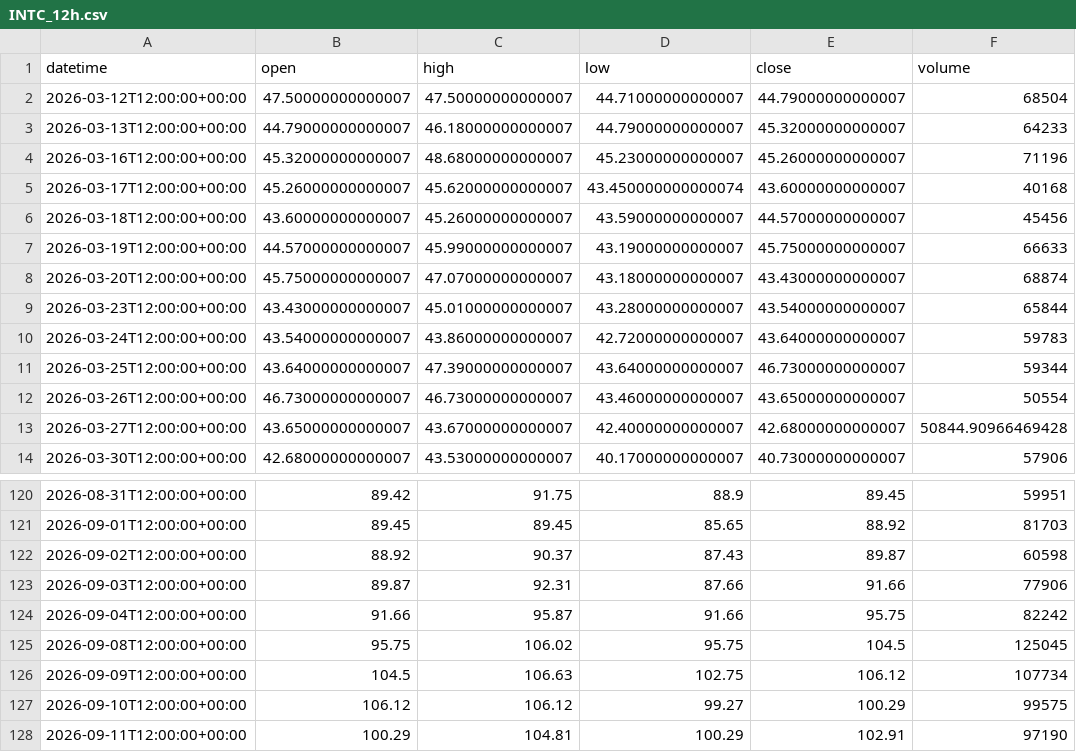
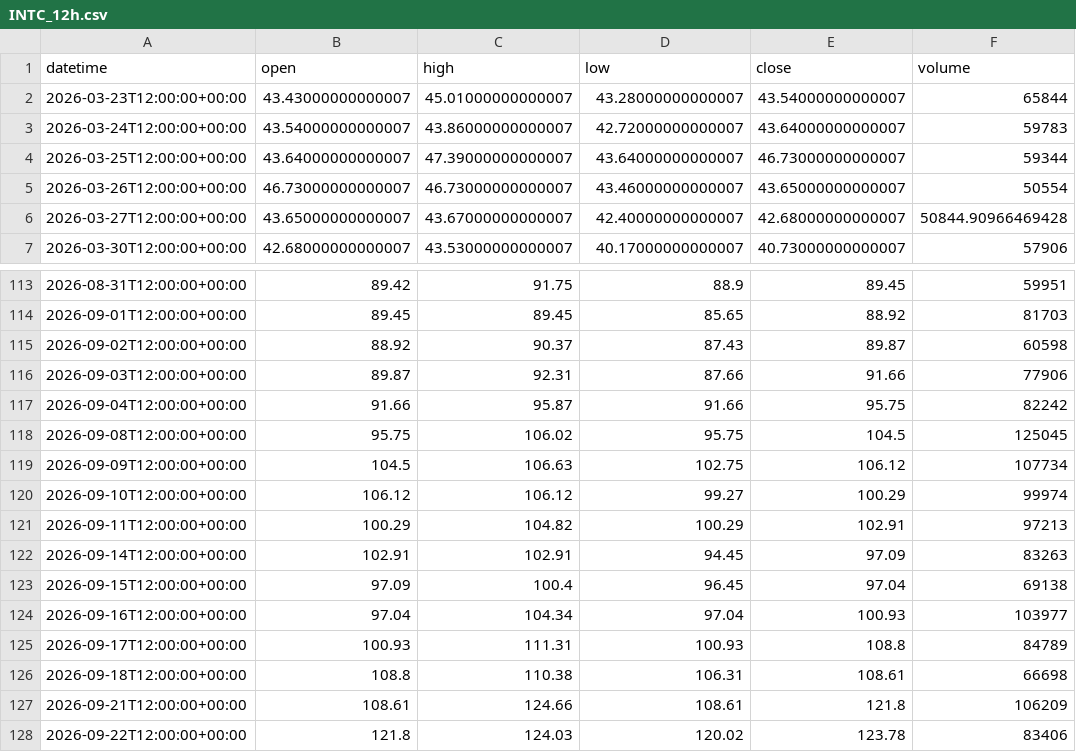
Before and after one commit to getdata-finance/intc-12h-ohlcv-stocks-historical-data, a CSV file: INTC_12h.csv, drawn as a sheet; only a part is shown, gaps mark what is left out.

Commit message:
Update INTC 12h OHLCV sample

```diff
--- a/INTC_12h.csv
+++ b/INTC_12h.csv
@@ -1,9 +1,2 @@
 datetime,open,high,low,close,volume
-2026-03-12T12:00:00+00:00,47.50000000000007,47.50000000000007,44.71000000000007,44.79000000000007,68504
-2026-03-13T12:00:00+00:00,44.79000000000007,46.18000000000007,44.79000000000007,45.32000000000007,64233
-2026-03-16T12:00:00+00:00,45.32000000000007,48.68000000000007,45.23000000000007,45.26000000000007,71196
-2026-03-17T12:00:00+00:00,45.26000000000007,45.62000000000007,43.450000000000074,43.60000000000007,40168
-2026-03-18T12:00:00+00:00,43.60000000000007,45.26000000000007,43.59000000000007,44.57000000000007,45456
-2026-03-19T12:00:00+00:00,44.57000000000007,45.99000000000007,43.19000000000007,45.75000000000007,66633
-2026-03-20T12:00:00+00:00,45.75000000000007,47.07000000000007,43.18000000000007,43.43000000000007,68874
 2026-03-23T12:00:00+00:00,43.43000000000007,45.01000000000007,43.28000000000007,43.54000000000007,65844
@@ -126,3 +119,10 @@ datetime,open,high,low,close,volume
 2026-09-09T12:00:00+00:00,104.5,106.63,102.75,106.12,107734
-2026-09-10T12:00:00+00:00,106.12,106.12,99.27,100.29,99575
-2026-09-11T12:00:00+00:00,100.29,104.81,100.29,102.91,97190
+2026-09-10T12:00:00+00:00,106.12,106.12,99.27,100.29,99974
+2026-09-11T12:00:00+00:00,100.29,104.82,100.29,102.91,97213
+2026-09-14T12:00:00+00:00,102.91,102.91,94.45,97.09,83263
+2026-09-15T12:00:00+00:00,97.09,100.4,96.45,97.04,69138
+2026-09-16T12:00:00+00:00,97.04,104.34,97.04,100.93,103977
+2026-09-17T12:00:00+00:00,100.93,111.31,100.93,108.8,84789
+2026-09-18T12:00:00+00:00,108.8,110.38,106.31,108.61,66698
+2026-09-21T12:00:00+00:00,108.61,124.66,108.61,121.8,106209
+2026-09-22T12:00:00+00:00,121.8,124.03,120.02,123.78,83406
```
Also changed, not shown: 1 other file.
